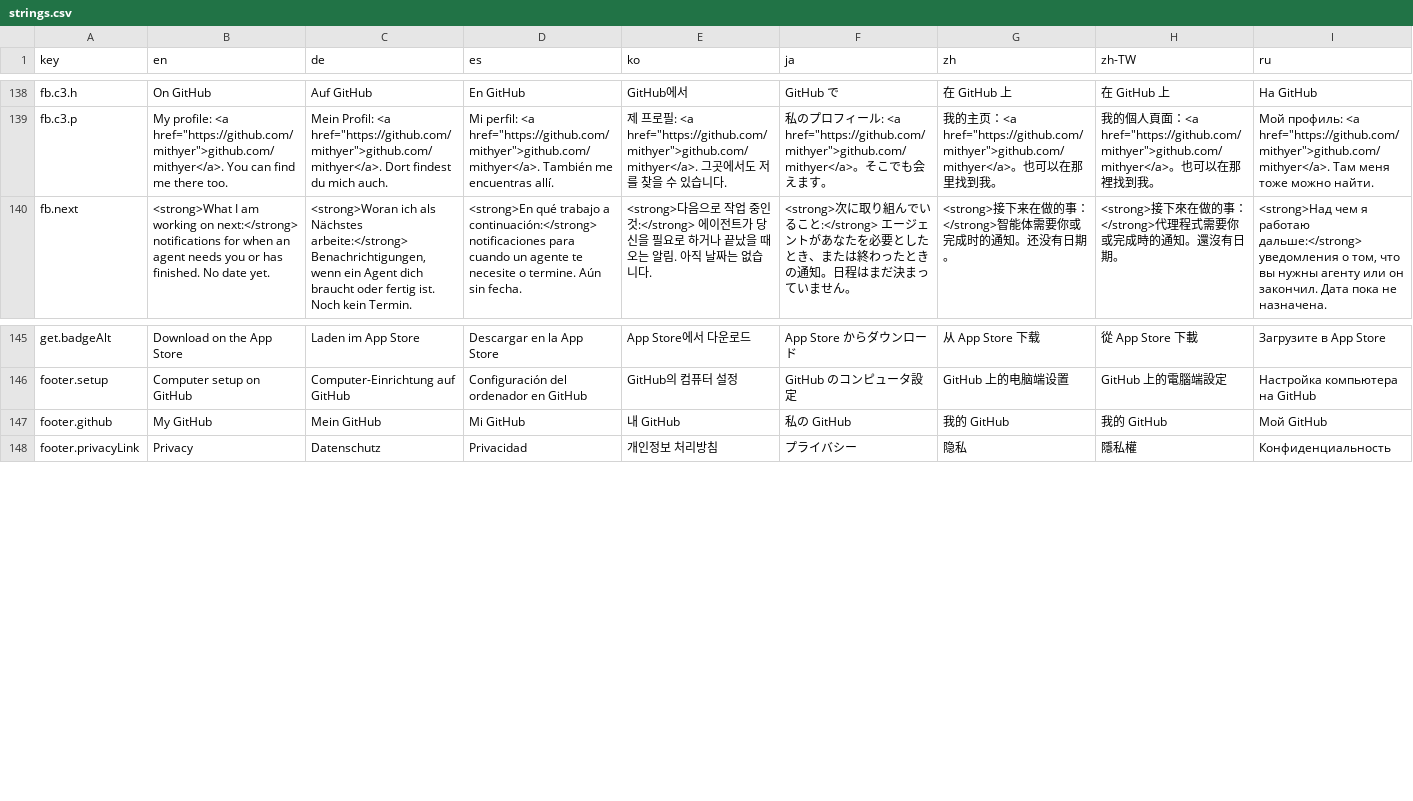
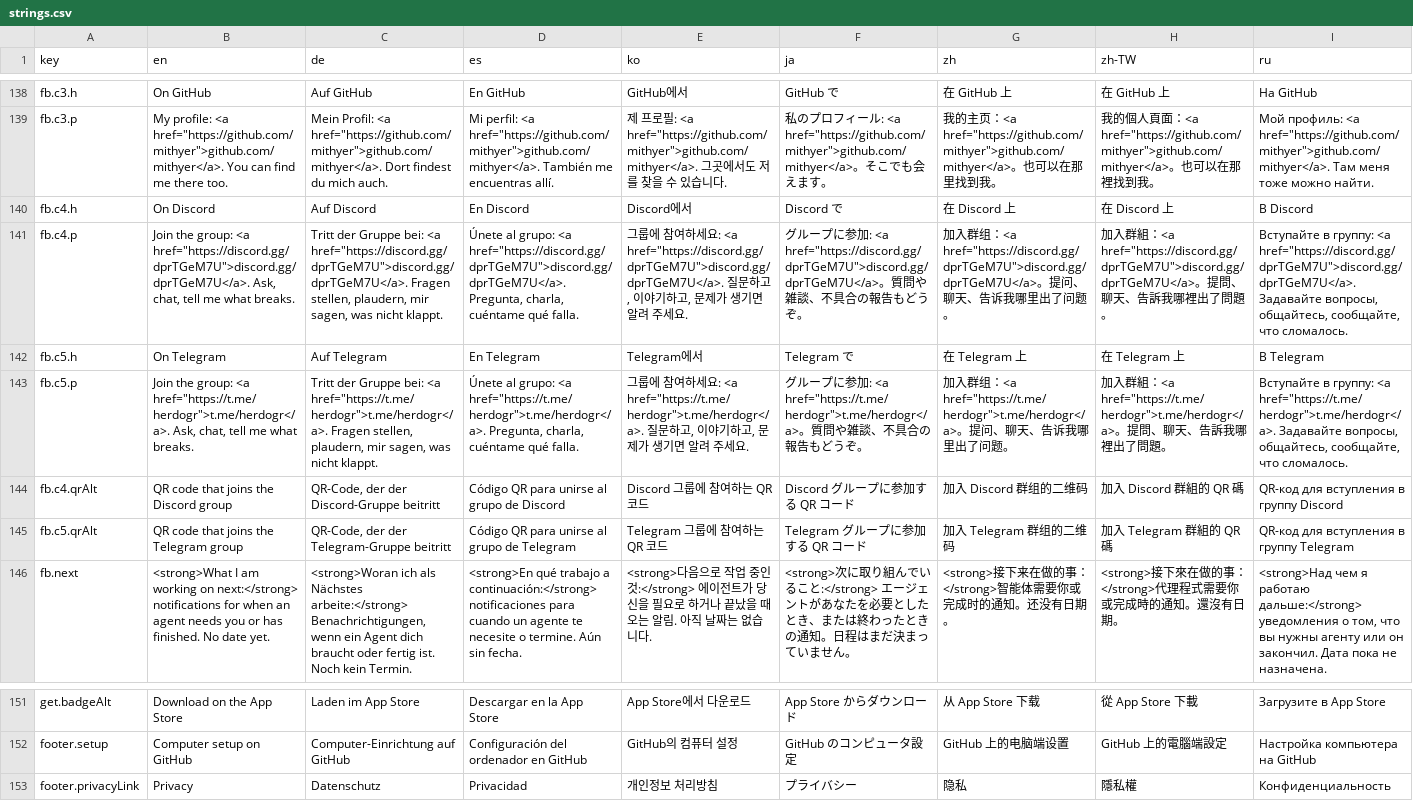
Before and after one commit to mithyer/dogr, a CSV file: site/i18n/strings.csv, drawn as a sheet; only a part is shown, gaps mark what is left out; removed rows and columns are numbered as before the commit, all else as after; rows hold the shown columns only; the diff names each change by its address in the sheet, - before the commit and + after, or states it on an @@ line.

Commit message:
feat(site): add the Discord and Telegram groups with their codes, and put the contact links on one footer line

```diff
--- a/site/i18n/strings.csv
+++ b/site/i18n/strings.csv
+row 140: fb.c4.h | On Discord | Auf Discord | En Discord | Discord에서 | Discord で | 在 Discord 上 | 在 Discord 上 | В Discord
+row 141: fb.c4.p | Join the group: <a href="https://discord.gg/dprTGeM7U">discord.gg/dprTGeM7U</a>. Ask, chat, tell me what breaks. | Tritt der Gruppe bei: <a href="https://discord.gg/dprTGeM7U">discord.gg/dprTGeM7U</a>. Fragen stellen, plaudern, mir sagen, was nicht klappt. | Únete al grupo: <a href="https://discord.gg/dprTGeM7U">discord.gg/dprTGeM7U</a>. Pregunta, charla, cuéntame qué falla. | 그룹에 참여하세요: <a href="https://discord.gg/dprTGeM7U">discord.gg/dprTGeM7U</a>. 질문하고, 이야기하고, 문제가 생기면 알려 주세요. | グループに参加: <a href="https://discord.gg/dprTGeM7U">discord.gg/dprTGeM7U</a>。質問や雑談、不具合の報告もどうぞ。 | 加入群组：<a href="https://discord.gg/dprTGeM7U">discord.gg/dprTGeM7U</a>。提问、聊天、告诉我哪里出了问题。 | 加入群組：<a href="https://discord.gg/dprTGeM7U">discord.gg/dprTGeM7U</a>。提問、聊天、告訴我哪裡出了問題。 | Вступайте в группу: <a href="https://discord.gg/dprTGeM7U">discord.gg/dprTGeM7U</a>. Задавайте вопросы, общайтесь, сообщайте, что сломалось.
+row 142: fb.c5.h | On Telegram | Auf Telegram | En Telegram | Telegram에서 | Telegram で | 在 Telegram 上 | 在 Telegram 上 | В Telegram
+row 143: fb.c5.p | Join the group: <a href="https://t.me/herdogr">t.me/herdogr</a>. Ask, chat, tell me what breaks. | Tritt der Gruppe bei: <a href="https://t.me/herdogr">t.me/herdogr</a>. Fragen stellen, plaudern, mir sagen, was nicht klappt. | Únete al grupo: <a href="https://t.me/herdogr">t.me/herdogr</a>. Pregunta, charla, cuéntame qué falla. | 그룹에 참여하세요: <a href="https://t.me/herdogr">t.me/herdogr</a>. 질문하고, 이야기하고, 문제가 생기면 알려 주세요. | グループに参加: <a href="https://t.me/herdogr">t.me/herdogr</a>。質問や雑談、不具合の報告もどうぞ。 | 加入群组：<a href="https://t.me/herdogr">t.me/herdogr</a>。提问、聊天、告诉我哪里出了问题。 | 加入群組：<a href="https://t.me/herdogr">t.me/herdogr</a>。提問、聊天、告訴我哪裡出了問題。 | Вступайте в группу: <a href="https://t.me/herdogr">t.me/herdogr</a>. Задавайте вопросы, общайтесь, сообщайте, что сломалось.
+row 144: fb.c4.qrAlt | QR code that joins the Discord group | QR-Code, der der Discord-Gruppe beitritt | Código QR para unirse al grupo de Discord | Discord 그룹에 참여하는 QR 코드 | Discord グループに参加する QR コード | 加入 Discord 群组的二维码 | 加入 Discord 群組的 QR 碼 | QR-код для вступления в группу Discord
+row 145: fb.c5.qrAlt | QR code that joins the Telegram group | QR-Code, der der Telegram-Gruppe beitritt | Código QR para unirse al grupo de Telegram | Telegram 그룹에 참여하는 QR 코드 | Telegram グループに参加する QR コード | 加入 Telegram 群组的二维码 | 加入 Telegram 群組的 QR 碼 | QR-код для вступления в группу Telegram
-row 147: footer.github | My GitHub | Mein GitHub | Mi GitHub | 내 GitHub | 私の GitHub | 我的 GitHub | 我的 GitHub | Мой GitHub
```
Also changed, not shown: 6 other files.
